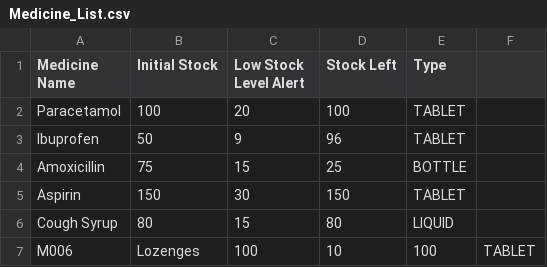
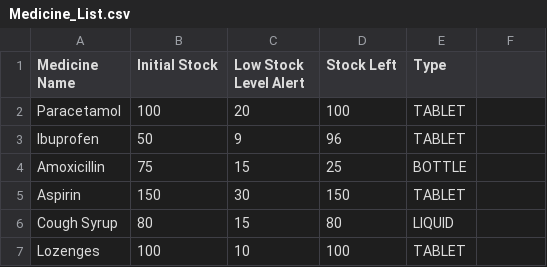
Before and after one commit to kritp03/SC2002-HMS-Group3, a CSV file: HMS/data/Medicine_List.csv, drawn as a sheet; removed rows and columns are numbered as before the commit, all else as after; the diff names each change by its address in the sheet, - before the commit and + after, or states it on an @@ line.

```diff
--- a/HMS/data/Medicine_List.csv
+++ b/HMS/data/Medicine_List.csv
-row 7: M006 | Lozenges | 100 | 10 | 100 | TABLET
+row 7: Lozenges | 100 | 10 | 100 | TABLET
```
Also changed, not shown: 7 other files.
